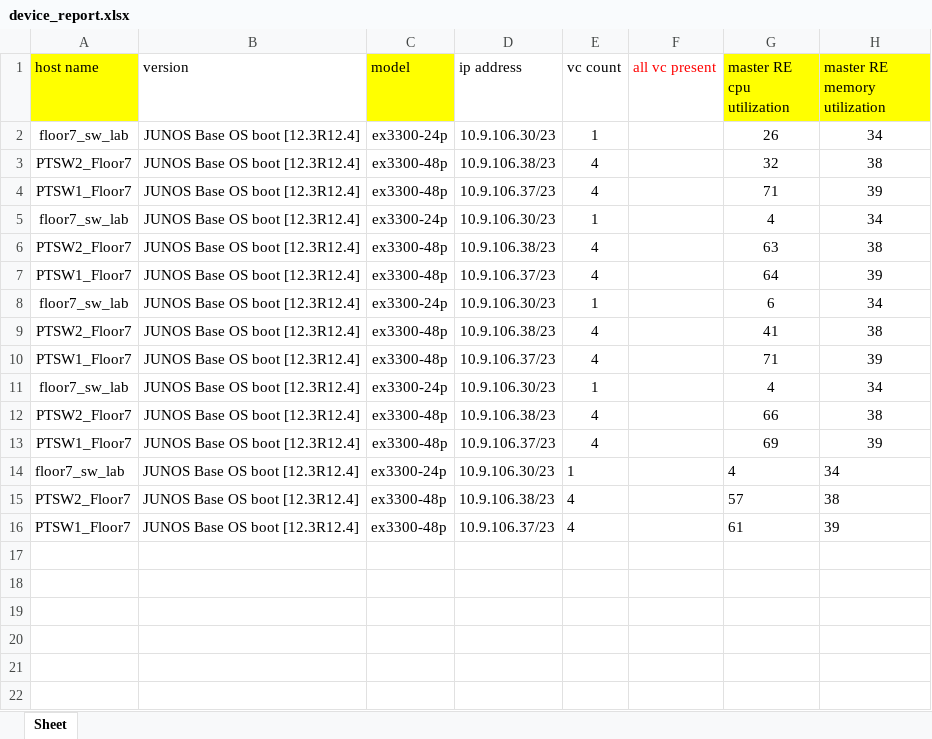
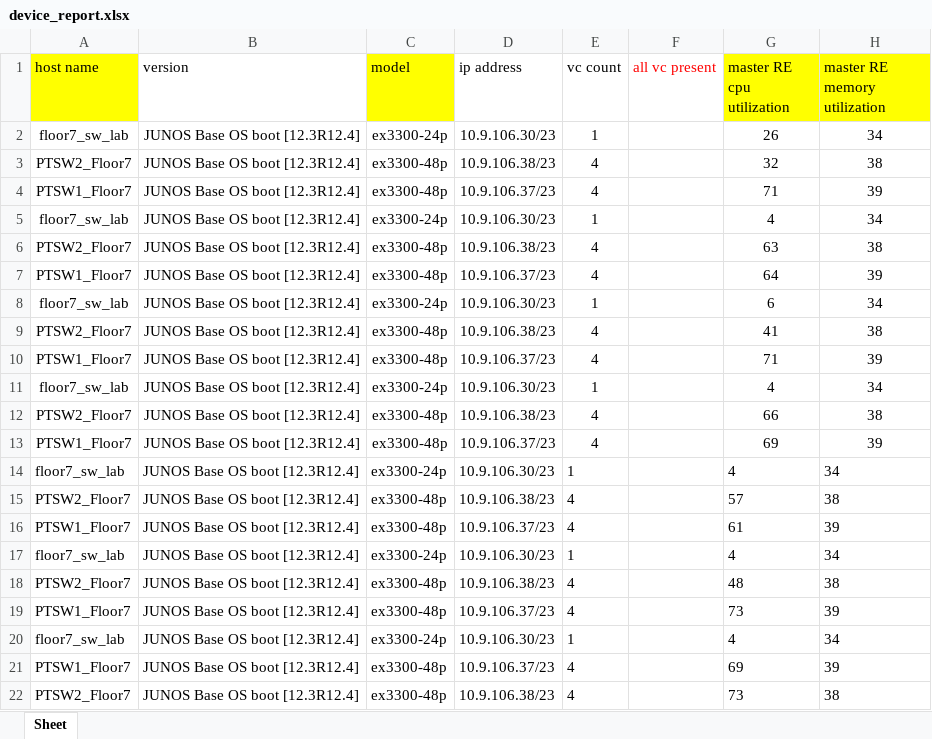
Before and after one commit to asherbersh/get_devices_info, an Excel workbook: device_report.xlsx, sheet Sheet, drawn as a sheet; values as stored, in another font and other column widths than the file's, no borders; the diff names each change by its address in the sheet, - before the commit and + after, or states it on an @@ line.

Commit message:
Chnaged the config to dymanic inventory and updated the excel file

```diff
--- a/device_report.xlsx (sheet Sheet)
+++ b/device_report.xlsx (sheet Sheet)
+row 17: floor7_sw_lab | JUNOS Base OS boot [12.3R12.4] | ex3300-24p | 10.9.106.30/23 | 1 |  | 4 | 34
+row 18: PTSW2_Floor7 | JUNOS Base OS boot [12.3R12.4] | ex3300-48p | 10.9.106.38/23 | 4 |  | 48 | 38
+row 19: PTSW1_Floor7 | JUNOS Base OS boot [12.3R12.4] | ex3300-48p | 10.9.106.37/23 | 4 |  | 73 | 39
+row 20: floor7_sw_lab | JUNOS Base OS boot [12.3R12.4] | ex3300-24p | 10.9.106.30/23 | 1 |  | 4 | 34
+row 21: PTSW1_Floor7 | JUNOS Base OS boot [12.3R12.4] | ex3300-48p | 10.9.106.37/23 | 4 |  | 69 | 39
+row 22: PTSW2_Floor7 | JUNOS Base OS boot [12.3R12.4] | ex3300-48p | 10.9.106.38/23 | 4 |  | 73 | 38
```
Also changed, not shown: library/network_devices.xlsx, 1 other file.
